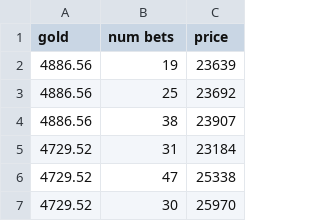
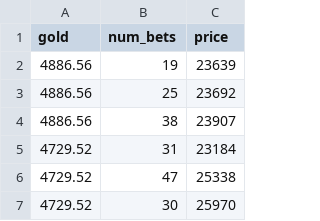
Before and after one commit to msatysheff/nir, a CSV file: nograde.csv, drawn as a sheet; only a part is shown.

Commit message:
Update nograde.csv

```diff
--- a/nograde.csv
+++ b/nograde.csv
@@ -1,2 +1,2 @@
-gold;num bets;price
+gold;num_bets;price
 4886.56;19;23639
```
